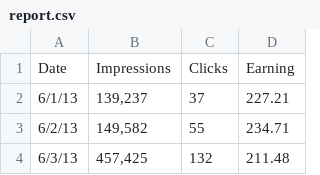
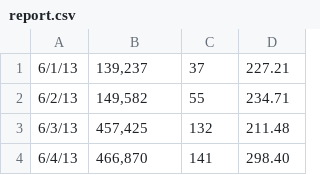
Before and after one commit to thiagovf/SpringBatchExample, a CSV file: src/main/resources/cvs/report.csv, drawn as a sheet; only a part is shown; the shorter side is filled out with more unchanged rows; the diff names each change by its address in the sheet, - before the commit and + after, or states it on an @@ line.

```diff
--- a/src/main/resources/cvs/report.csv
+++ b/src/main/resources/cvs/report.csv
-row 1: Date | Impressions | Clicks | Earning
```
Also changed, not shown: target/classes/cvs/report.csv, 2 other files.
